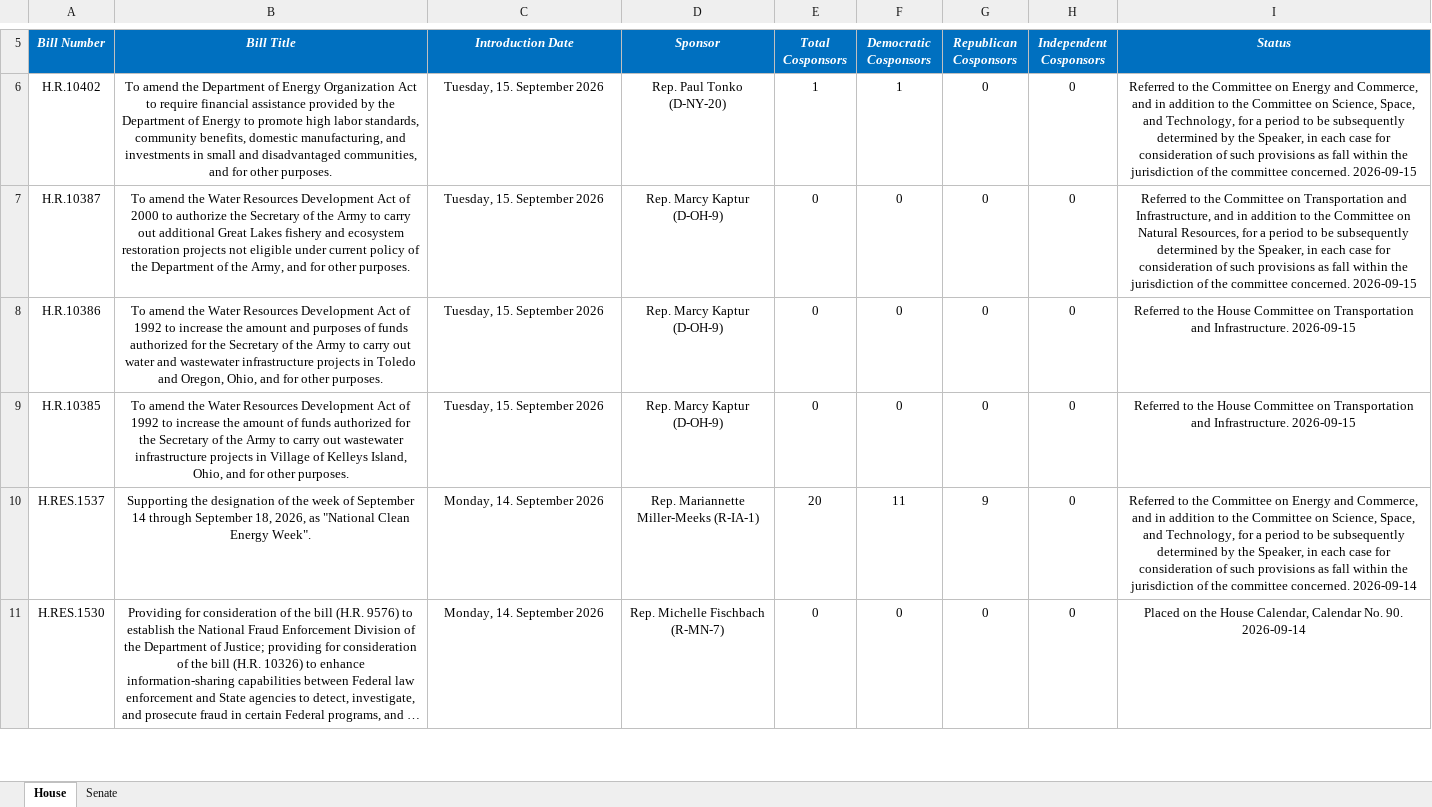
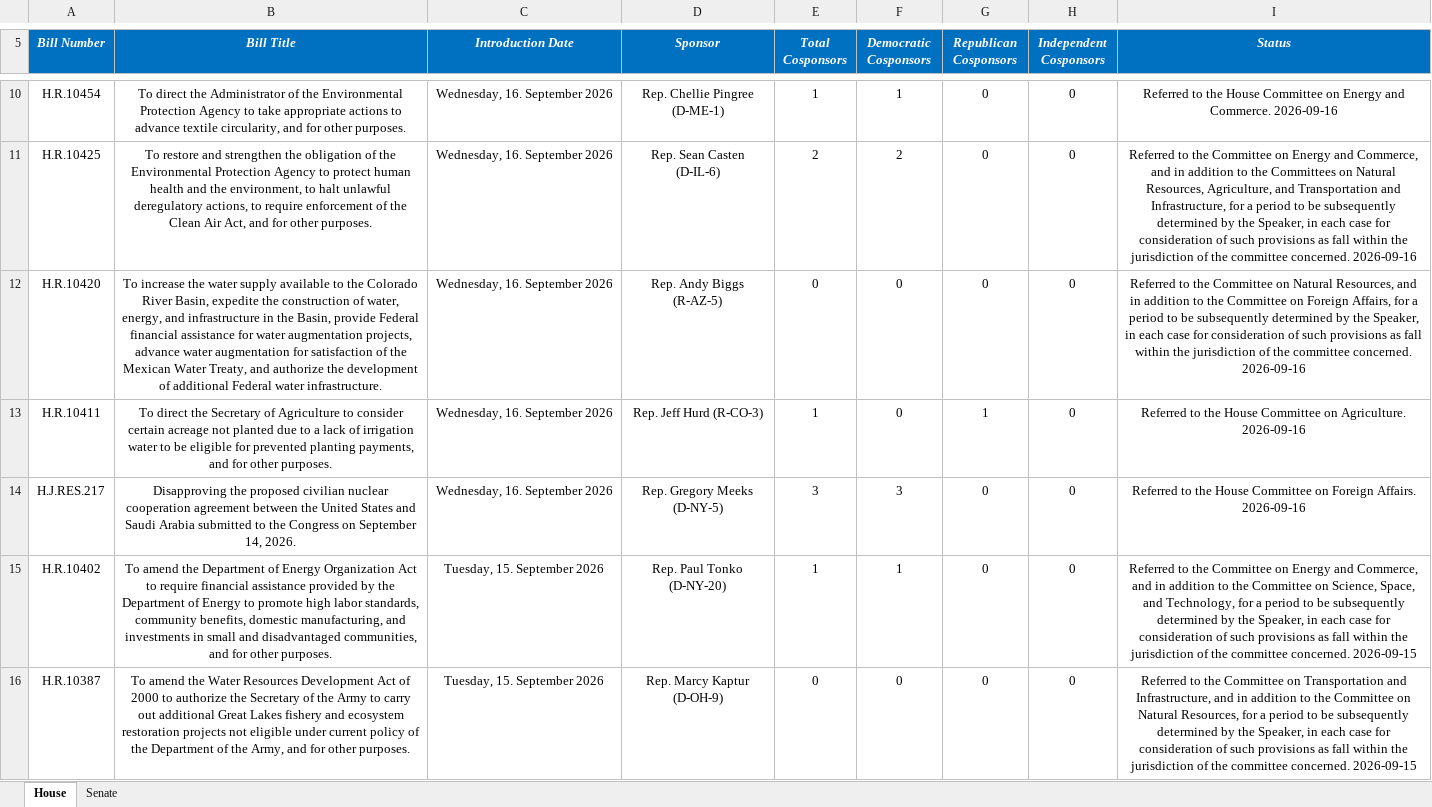
Before and after one commit to wmktaylor1549/congress-digest, an Excel workbook: 5.26.26 Climate Tracker v2.xlsx, sheet House, drawn as a sheet; only a part is shown, gaps mark what is left out; the shorter side is filled out with more unchanged rows; long unchanged cells end in …; values as stored, in another font and other column widths than the file's, no borders; conditional formats and table styles not drawn; the diff covers the shown part only; the diff names each change by its address in the sheet, - before the commit and + after, or states it on an @@ line.

```diff
--- a/5.26.26 Climate Tracker v2.xlsx (sheet House)
+++ b/5.26.26 Climate Tracker v2.xlsx (sheet House)
+row 10: H.R.10454 | To direct the Administrator of the Environmental Protection Agency to take appropriate actions to advance textile circularity, and for other purposes. | Wednesday, 16. September 2026 | Rep. Chellie Pingree (D-ME-1) | 1 | 1 | 0 | 0 | Referred to the House Committee on Energy and Commerce. 2026-09-16
+row 11: H.R.10425 | To restore and strengthen the obligation of the Environmental Protection Agency to protect human health and the environment, to halt unlawful deregulatory actions, to require enforcement of the Clean Air Act, and for other purposes. | Wednesday, 16. September 2026 | Rep. Sean Casten (D-IL-6) | 2 | 2 | 0 | 0 | Referred to the Committee on Energy and Commerce, and in addition to the Committees on Natural Resources, Agriculture, and Transportation and Infrastructure, for a period to be subsequently determined by the Speaker, in each case for consideration of such provisions as fall within the jurisdiction of the committee concerned. 2026-09-16
+row 12: H.R.10420 | To increase the water supply available to the Colorado River Basin, expedite the construction of water, energy, and infrastructure in the Basin, provide Federal financial assistance for water augmentation projects, advance water augmentation for satisfaction of the Mexican Water Treaty, and authorize the development of additional Federal water infrastructure. | Wednesday, 16. September 2026 | Rep. Andy Biggs (R-AZ-5) | 0 | 0 | 0 | 0 | Referred to the Committee on Natural Resources, and in addition to the Committee on Foreign Affairs, for a period to be subsequently determined by the Speaker, in each case for consideration of such provisions as fall within the jurisdiction of the committee concerned. 2026-09-16
+row 13: H.R.10411 | To direct the Secretary of Agriculture to consider certain acreage not planted due to a lack of irrigation water to be eligible for prevented planting payments, and for other purposes. | Wednesday, 16. September 2026 | Rep. Jeff Hurd (R-CO-3) | 1 | 0 | 1 | 0 | Referred to the House Committee on Agriculture. 2026-09-16
+row 14: H.J.RES.217 | Disapproving the proposed civilian nuclear cooperation agreement between the United States and Saudi Arabia submitted to the Congress on September 14, 2026. | Wednesday, 16. September 2026 | Rep. Gregory Meeks (D-NY-5) | 3 | 3 | 0 | 0 | Referred to the House Committee on Foreign Affairs. 2026-09-16
```
Also changed, not shown: 4 added rows elsewhere in this sheet, sheet Senate, 1 other file.
